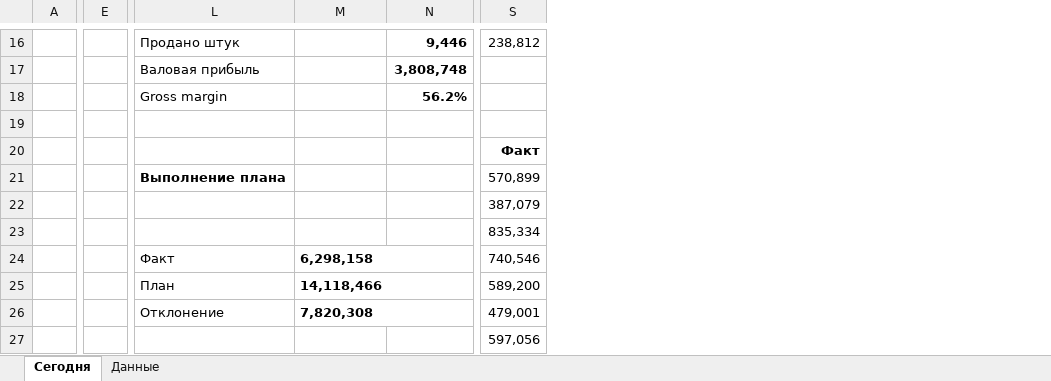
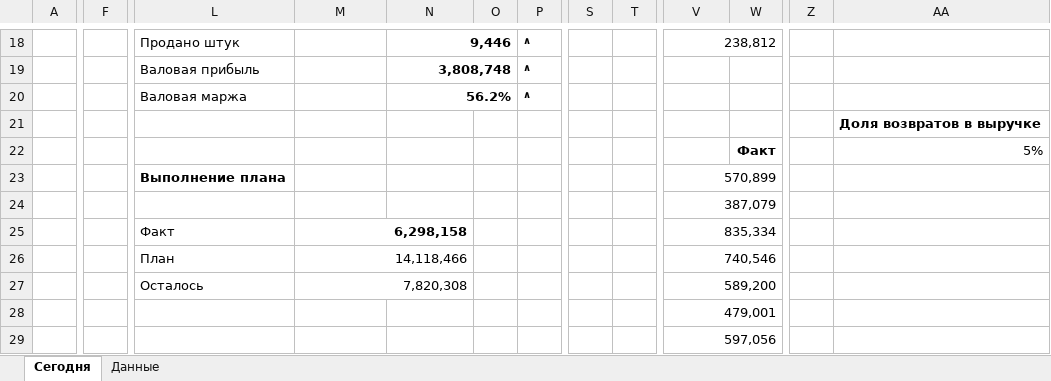
Before and after one commit to shchinova/bookstore-plan-fact-monitoring, an Excel workbook: excel/daily_pulse.xlsx, sheet Сегодня, drawn as a sheet; only a part is shown, gaps mark what is left out; values as stored, in another font and other column widths than the file's, no borders; charts and pictures and conditional formats and table styles not drawn; removed rows and columns are numbered as before the commit, all else as after; the diff covers the shown part only; the diff names each change by its address in the sheet, - before the commit and + after, or states it on an @@ line.

```diff
--- a/excel/daily_pulse.xlsx (sheet Сегодня)
+++ b/excel/daily_pulse.xlsx (sheet Сегодня)
-column E, empty
+column F, empty
+column O, empty
+column P, rows 18-20: all ∧
+column S, empty
+column T, empty
+column W, row 22: Факт
+column Z, empty
+column AA, rows 21-22: Доля возвратов в выручке | 5%
+N18:O18 merged
+V18:W18 merged
+N19:O19 merged
-L20: Gross margin
+L20: Валовая маржа
+N20:O20 merged
-V22: Факт
+V22: (empty)
+V23:W23 merged
+V24:W24 merged
-L25: (empty)
+L25: Факт
-M25: (empty)
+M25: 6,298,158
+M25:N25 merged
+V25:W25 merged
-L26: Факт
+L26: План
-M26: 6,298,158
+M26: 14,118,466
@@ M26:M27 bold: on → off, alignment: left → right @@
+V26:W26 merged
-L27: План
+L27: Осталось
-M27: 14,118,466
+M27: 7,820,308
+V27:W27 merged
-L28: Отклонение
+L28: (empty)
-M28: 7,820,308
+M28: (empty)
-M26:N26 merged
+V28:W28 merged
+V29:W29 merged
```
Also changed, not shown: 7 added rows, 6 removed rows, 1 removed column, 18 edited cells, cell formats and merged cells elsewhere in this sheet, sheet Данные, formulas that keep their value, charts or pictures, 3 other files.
